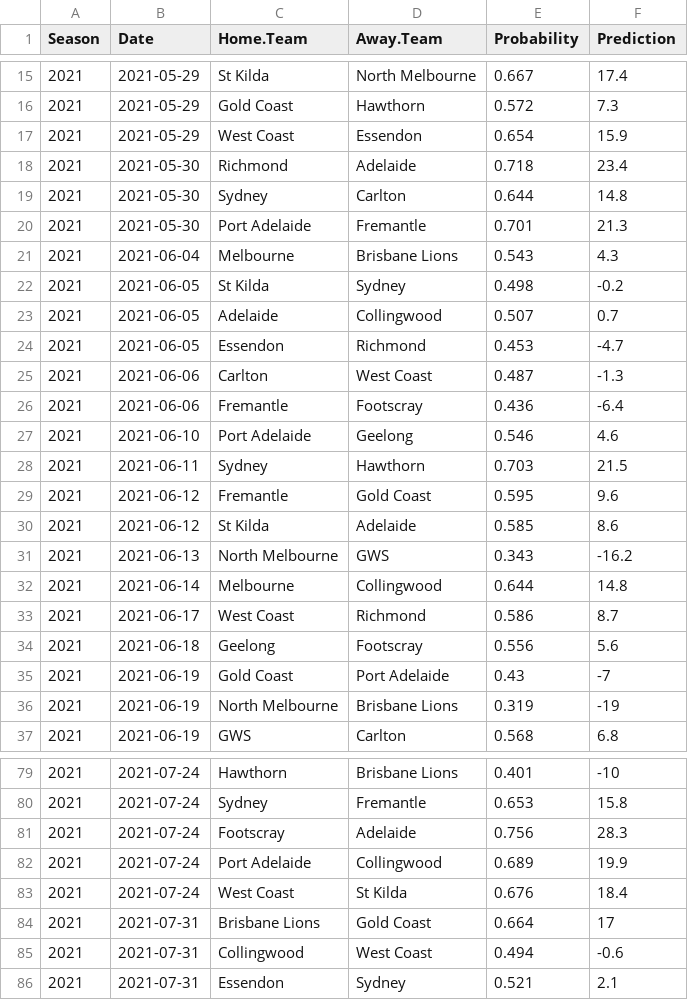
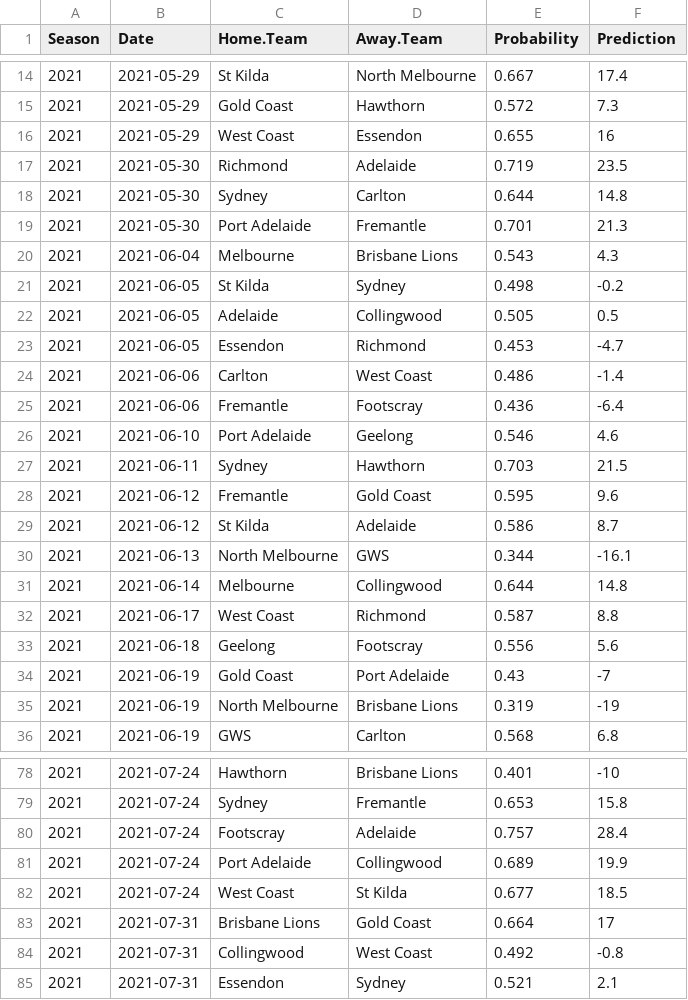
Before and after one commit to jimmyday12/plussixoneblog, a CSV file: data_files/raw-data/predictions_new.csv, drawn as a sheet; only a part is shown, gaps mark what is left out; the diff covers the shown part only.

```diff
--- a/data_files/raw-data/predictions_new.csv
+++ b/data_files/raw-data/predictions_new.csv
@@ -16,4 +15,4 @@ Season,Date,Home.Team,Away.Team,Probability,Prediction
 2021,2021-05-29,Gold Coast,Hawthorn,0.572,7.3
-2021,2021-05-29,West Coast,Essendon,0.654,15.9
-2021,2021-05-30,Richmond,Adelaide,0.718,23.4
+2021,2021-05-29,West Coast,Essendon,0.655,16
+2021,2021-05-30,Richmond,Adelaide,0.719,23.5
 2021,2021-05-30,Sydney,Carlton,0.644,14.8
@@ -22,5 +21,5 @@ Season,Date,Home.Team,Away.Team,Probability,Prediction
 2021,2021-06-05,St Kilda,Sydney,0.498,-0.2
-2021,2021-06-05,Adelaide,Collingwood,0.507,0.7
+2021,2021-06-05,Adelaide,Collingwood,0.505,0.5
 2021,2021-06-05,Essendon,Richmond,0.453,-4.7
-2021,2021-06-06,Carlton,West Coast,0.487,-1.3
+2021,2021-06-06,Carlton,West Coast,0.486,-1.4
 2021,2021-06-06,Fremantle,Footscray,0.436,-6.4
@@ -29,6 +28,6 @@ Season,Date,Home.Team,Away.Team,Probability,Prediction
 2021,2021-06-12,Fremantle,Gold Coast,0.595,9.6
-2021,2021-06-12,St Kilda,Adelaide,0.585,8.6
-2021,2021-06-13,North Melbourne,GWS,0.343,-16.2
+2021,2021-06-12,St Kilda,Adelaide,0.586,8.7
+2021,2021-06-13,North Melbourne,GWS,0.344,-16.1
 2021,2021-06-14,Melbourne,Collingwood,0.644,14.8
-2021,2021-06-17,West Coast,Richmond,0.586,8.7
+2021,2021-06-17,West Coast,Richmond,0.587,8.8
 2021,2021-06-18,Geelong,Footscray,0.556,5.6
@@ -80,7 +79,7 @@ Season,Date,Home.Team,Away.Team,Probability,Prediction
 2021,2021-07-24,Sydney,Fremantle,0.653,15.8
-2021,2021-07-24,Footscray,Adelaide,0.756,28.3
+2021,2021-07-24,Footscray,Adelaide,0.757,28.4
 2021,2021-07-24,Port Adelaide,Collingwood,0.689,19.9
-2021,2021-07-24,West Coast,St Kilda,0.676,18.4
+2021,2021-07-24,West Coast,St Kilda,0.677,18.5
 2021,2021-07-31,Brisbane Lions,Gold Coast,0.664,17
-2021,2021-07-31,Collingwood,West Coast,0.494,-0.6
+2021,2021-07-31,Collingwood,West Coast,0.492,-0.8
 2021,2021-07-31,Essendon,Sydney,0.521,2.1
```
Also changed, not shown: 1 removed row and 38 edited cells elsewhere in this file, data_files/raw-data/AFLM_sims_positions.csv, data_files/raw-data/AFLM_sims_summary.csv, 6 other files.
